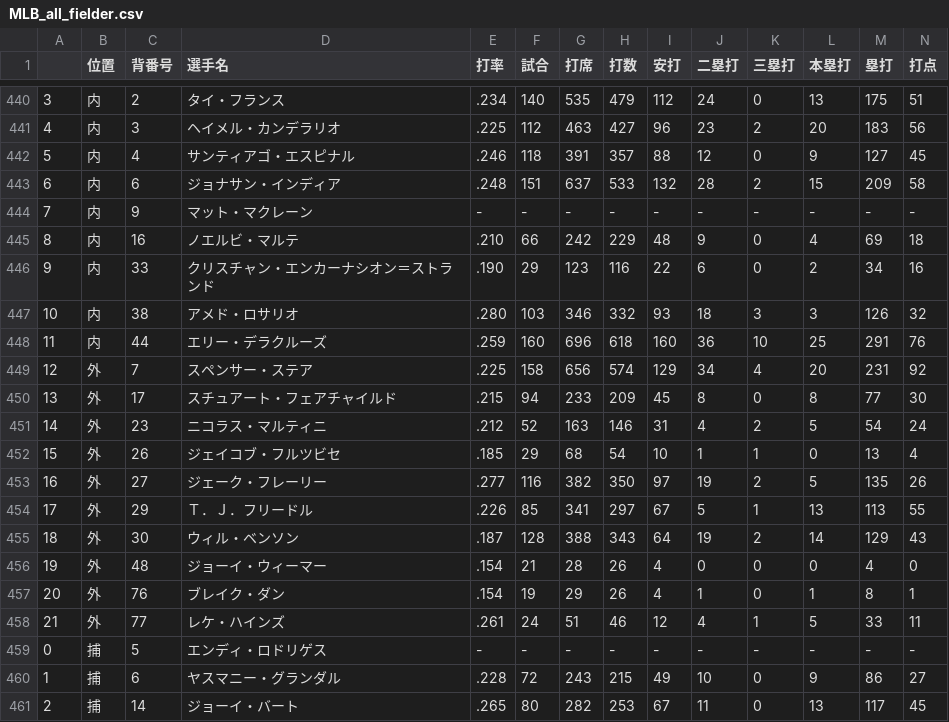
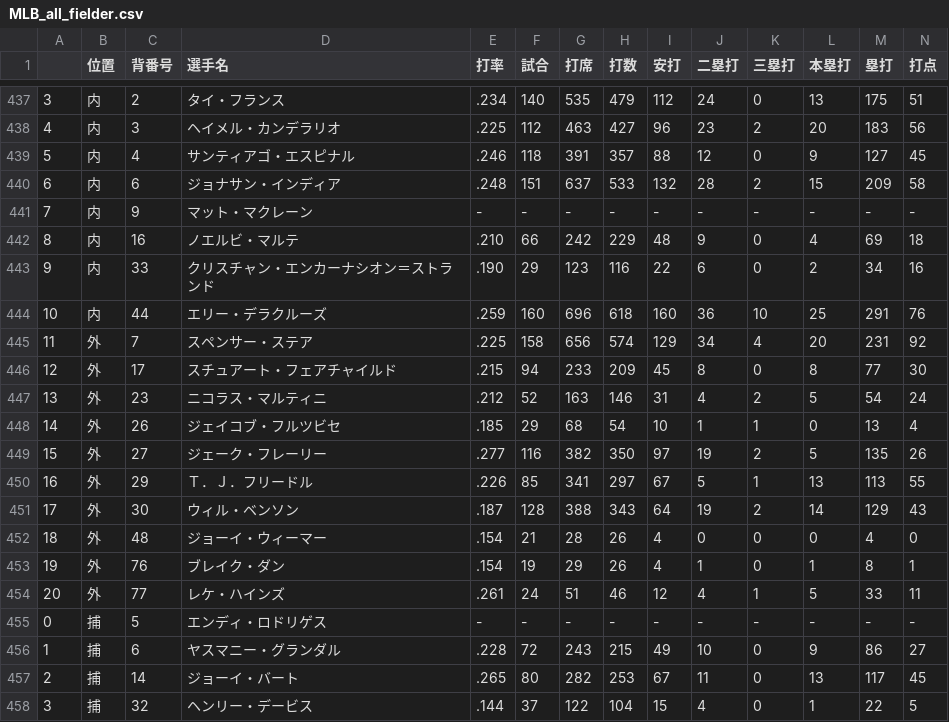
Before and after one commit to Sodai0913/MLB-Simple-Analysis-App, a CSV file: data/MLB-all-fielder/MLB_all_fielder.csv, drawn as a sheet; only a part is shown, gaps mark what is left out; the shorter side is filled out with more unchanged rows; removed rows and columns are numbered as before the commit, all else as after; rows hold the shown columns only; the diff covers the shown part only; the diff names each change by its address in the sheet, - before the commit and + after, or states it on an @@ line.

```diff
--- a/data/MLB-all-fielder/MLB_all_fielder.csv
+++ b/data/MLB-all-fielder/MLB_all_fielder.csv
-row 447: 10 | 内 | 38 | アメド・ロサリオ | .280 | 103 | 346 | 332 | 93 | 18 | 3 | 3 | 126 | 32
-A444: 11
+A444: 10
-A445: 12
+A445: 11
-A446: 13
+A446: 12
-A447: 14
+A447: 13
-A448: 15
+A448: 14
-A449: 16
+A449: 15
-A450: 17
+A450: 16
-A451: 18
+A451: 17
-A452: 19
+A452: 18
-A453: 20
+A453: 19
-A454: 21
+A454: 20
```
Also changed, not shown: 3 removed rows and 12 edited cells elsewhere in this file, data/AL&NL-fielder/AL_all_fielder.csv, data/AL&NL-pitcher/AL_all_pitcher.csv, 15 other files.
